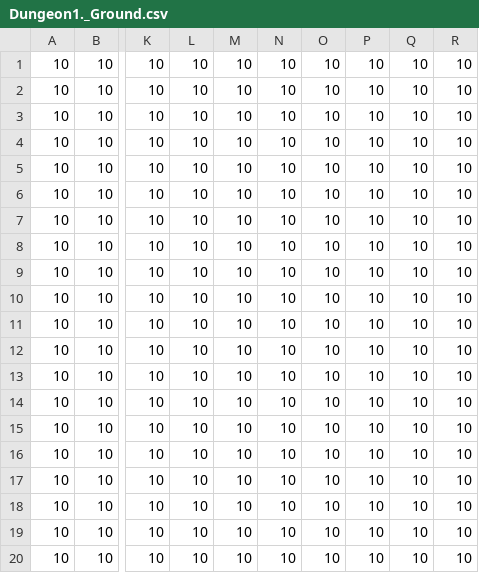
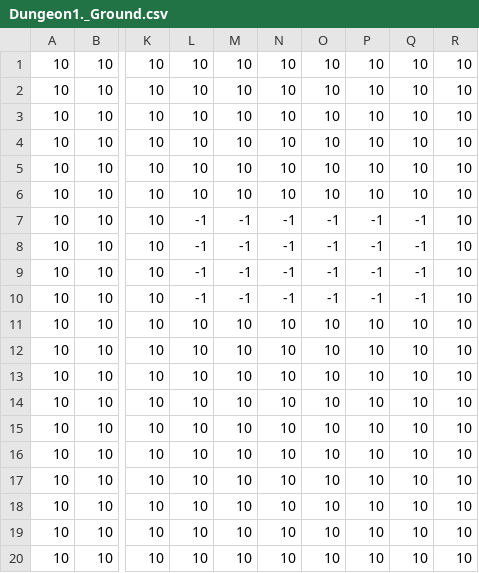
Before and after one commit to carbonbleu2/myrpg, a CSV file: maps/Dungeon1._Ground.csv, drawn as a sheet; only a part is shown, gaps mark what is left out; the diff names each change by its address in the sheet, - before the commit and + after, or states it on an @@ line.

```diff
--- a/maps/Dungeon1._Ground.csv
+++ b/maps/Dungeon1._Ground.csv
-L7:L10: 10
+L7:L10: -1
-M7:M10: 10
+M7:M10: -1
-N7:N10: 10
+N7:N10: -1
-O7:O10: 10
+O7:O10: -1
-P7:P10: 10
+P7:P10: -1
-Q7:Q10: 10
+Q7:Q10: -1
```
Also changed, not shown: maps/Dungeon1._Entities.csv, maps/Dungeon1._FloorBlocks.csv, 5 other files.
